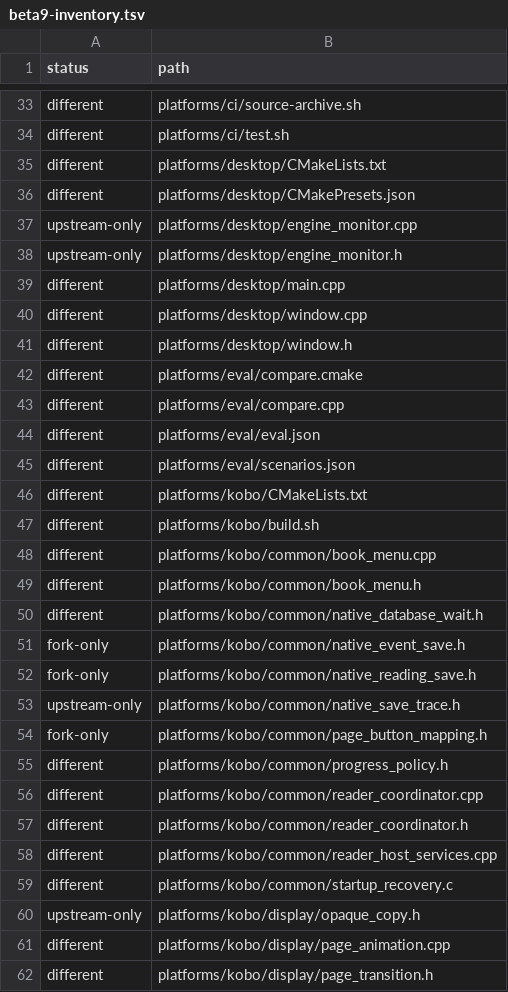
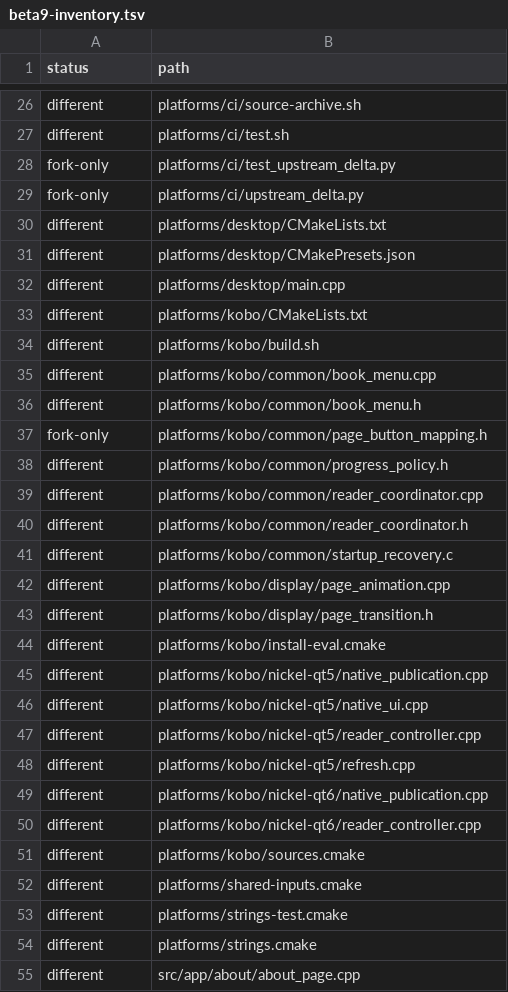
Before and after one commit to Mutaracha/kobalt_ru, a TSV file: doc/reports/beta9-inventory.tsv, drawn as a sheet; only a part is shown, gaps mark what is left out; the shorter side is filled out with more unchanged rows; the diff covers the shown part only.

Commit message:
docs: refresh beta9 delta at verified Qt5 build280 checkpoint

```diff
--- a/doc/reports/beta9-inventory.tsv
+++ b/doc/reports/beta9-inventory.tsv
@@ -34,13 +27,7 @@ different	platforms/ci/source-archive.sh
 different	platforms/ci/test.sh
+fork-only	platforms/ci/test_upstream_delta.py
+fork-only	platforms/ci/upstream_delta.py
 different	platforms/desktop/CMakeLists.txt
 different	platforms/desktop/CMakePresets.json
-upstream-only	platforms/desktop/engine_monitor.cpp
-upstream-only	platforms/desktop/engine_monitor.h
 different	platforms/desktop/main.cpp
-different	platforms/desktop/window.cpp
-different	platforms/desktop/window.h
-different	platforms/eval/compare.cmake
-different	platforms/eval/compare.cpp
-different	platforms/eval/eval.json
-different	platforms/eval/scenarios.json
 different	platforms/kobo/CMakeLists.txt
@@ -49,6 +36,2 @@ different	platforms/kobo/common/book_menu.cpp
 different	platforms/kobo/common/book_menu.h
-different	platforms/kobo/common/native_database_wait.h
-fork-only	platforms/kobo/common/native_event_save.h
-fork-only	platforms/kobo/common/native_reading_save.h
-upstream-only	platforms/kobo/common/native_save_trace.h
 fork-only	platforms/kobo/common/page_button_mapping.h
@@ -57,5 +40,3 @@ different	platforms/kobo/common/reader_coordinator.cpp
 different	platforms/kobo/common/reader_coordinator.h
-different	platforms/kobo/common/reader_host_services.cpp
 different	platforms/kobo/common/startup_recovery.c
-upstream-only	platforms/kobo/display/opaque_copy.h
 different	platforms/kobo/display/page_animation.cpp
```
Also changed, not shown: 2 added rows and 48 removed rows elsewhere in this file, doc/reports/beta9-delta-current/files.tsv, 6 other files.
